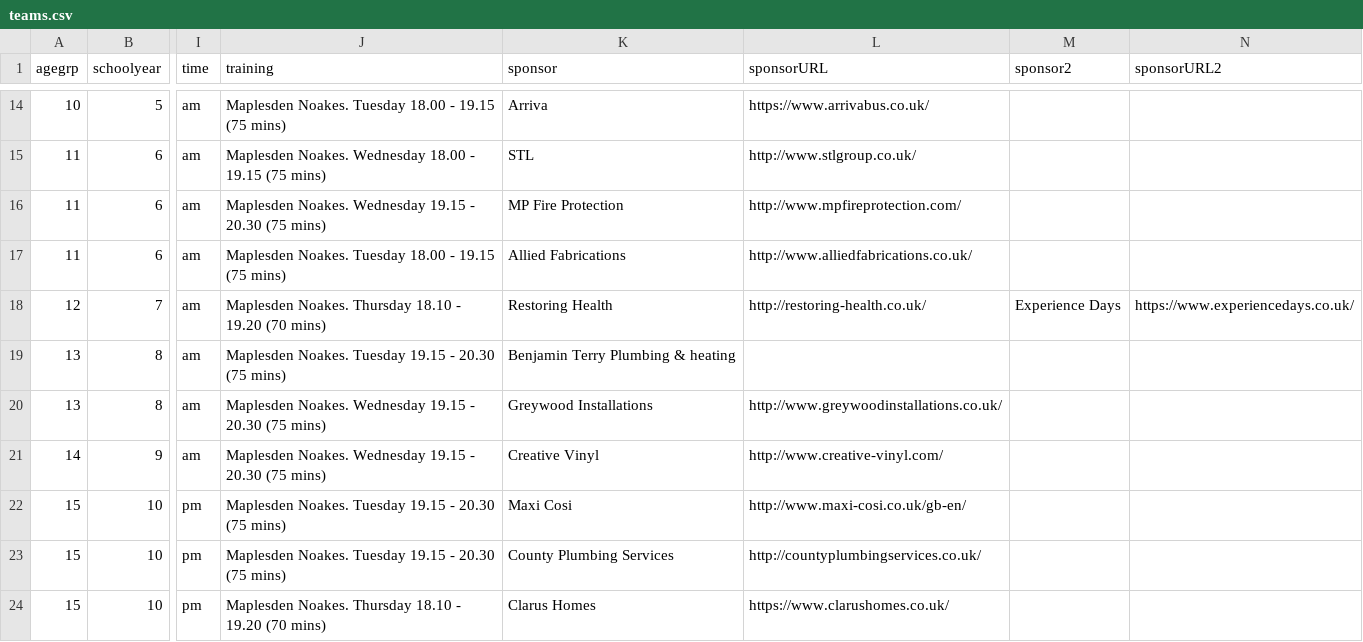
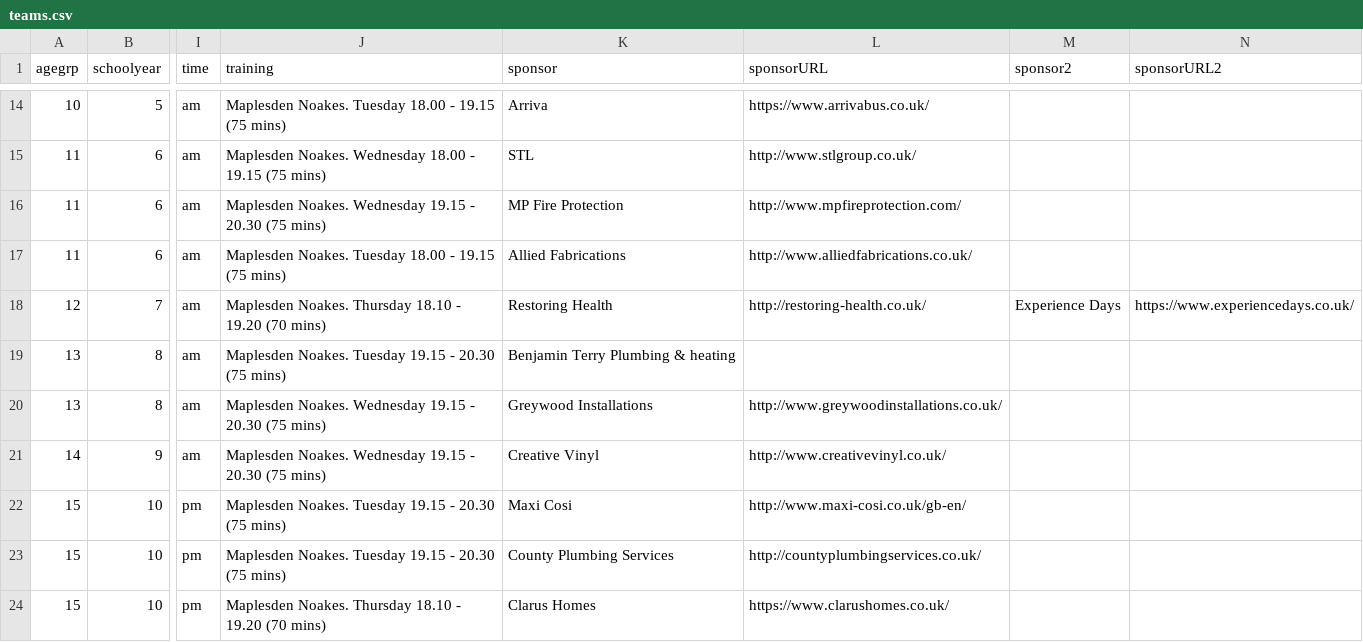
Before and after one commit to Pam-BYFC/BYFC.github.io, a CSV file: _data/teams.csv, drawn as a sheet; only a part is shown, gaps mark what is left out; the diff names each change by its address in the sheet, - before the commit and + after, or states it on an @@ line.

Commit message:
Corrected URL for creative vinyl

```diff
--- a/_data/teams.csv
+++ b/_data/teams.csv
-L21 (sponsorURL): http://www.creative-vinyl.com/
+L21 (sponsorURL): http://www.creativevinyl.co.uk/
```
